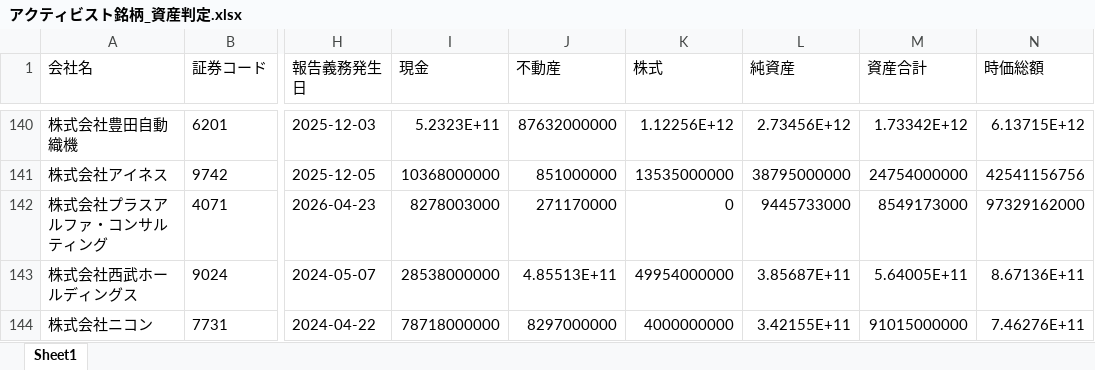
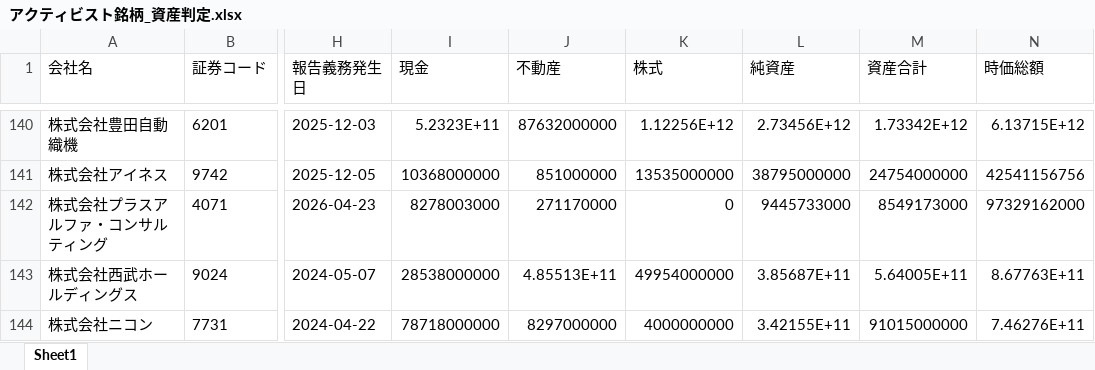
Before and after one commit to harubon1027-pixel/activist-results, an Excel workbook: docs/アクティビスト銘柄_資産判定.xlsx, sheet Sheet1, drawn as a sheet; only a part is shown, gaps mark what is left out; values as stored, in another font and other column widths than the file's, no borders; the diff covers the shown part only; the diff names each change by its address in the sheet, - before the commit and + after, or states it on an @@ line.

```diff
--- a/docs/アクティビスト銘柄_資産判定.xlsx (sheet Sheet1)
+++ b/docs/アクティビスト銘柄_資産判定.xlsx (sheet Sheet1)
-N143 (時価総額): 8.67136E+11
+N143 (時価総額): 8.67763E+11
```
Also changed, not shown: 7 edited cells elsewhere in this sheet, docs/アクティビスト銘柄一覧.xlsx, 1 other file.
